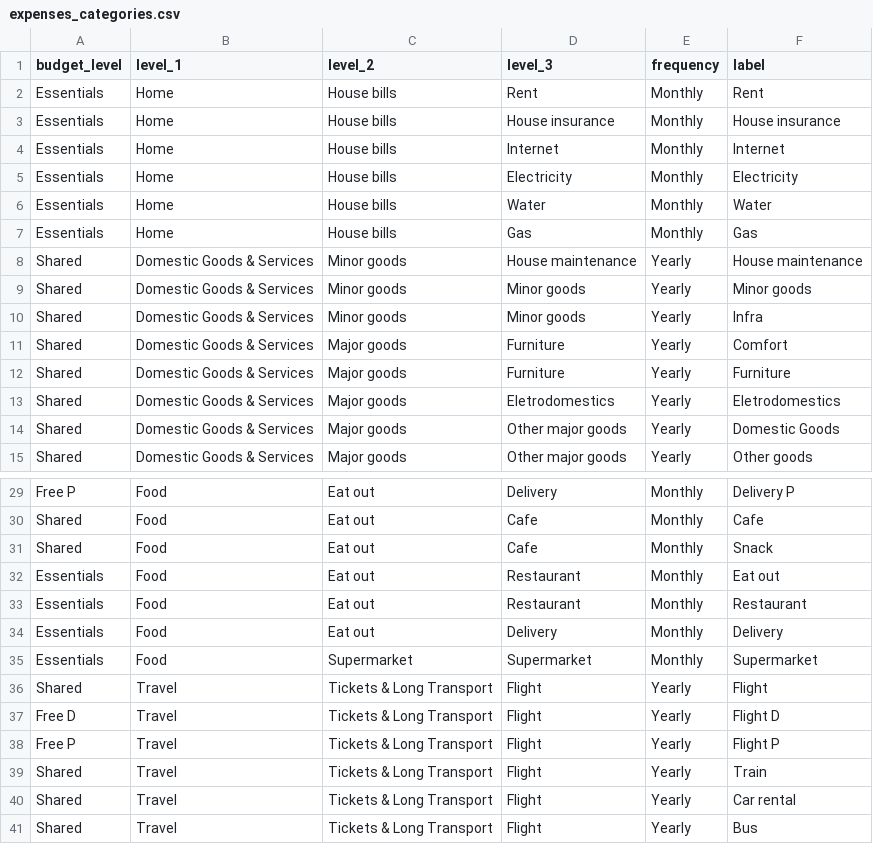
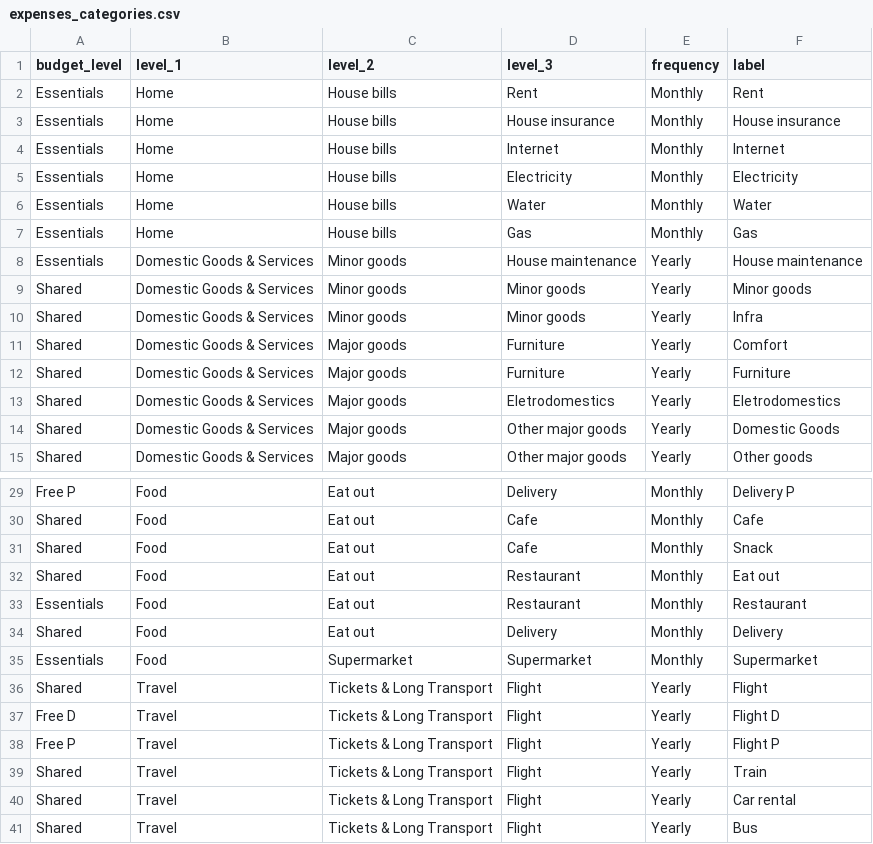
Before and after one commit to PedroDoniniLinan/FDW, a CSV file: fdw_dbt/seeds/transactions/expenses_categories.csv, drawn as a sheet; only a part is shown, gaps mark what is left out.

```diff
--- a/fdw_dbt/seeds/transactions/expenses_categories.csv
+++ b/fdw_dbt/seeds/transactions/expenses_categories.csv
@@ -7,3 +7,3 @@ Essentials,Home,House bills,Water,Monthly,Water
 Essentials,Home,House bills,Gas,Monthly,Gas
-Shared,Domestic Goods & Services,Minor goods,House maintenance,Yearly,House maintenance
+Essentials,Domestic Goods & Services,Minor goods,House maintenance,Yearly,House maintenance
 Shared,Domestic Goods & Services,Minor goods,Minor goods,Yearly,Minor goods
@@ -31,5 +31,5 @@ Shared,Food,Eat out,Cafe,Monthly,Cafe
 Shared,Food,Eat out,Cafe,Monthly,Snack
-Essentials,Food,Eat out,Restaurant,Monthly,Eat out
+Shared,Food,Eat out,Restaurant,Monthly,Eat out
 Essentials,Food,Eat out,Restaurant,Monthly,Restaurant
-Essentials,Food,Eat out,Delivery,Monthly,Delivery
+Shared,Food,Eat out,Delivery,Monthly,Delivery
 Essentials,Food,Supermarket,Supermarket,Monthly,Supermarket
```
Also changed, not shown: 2 other files.
